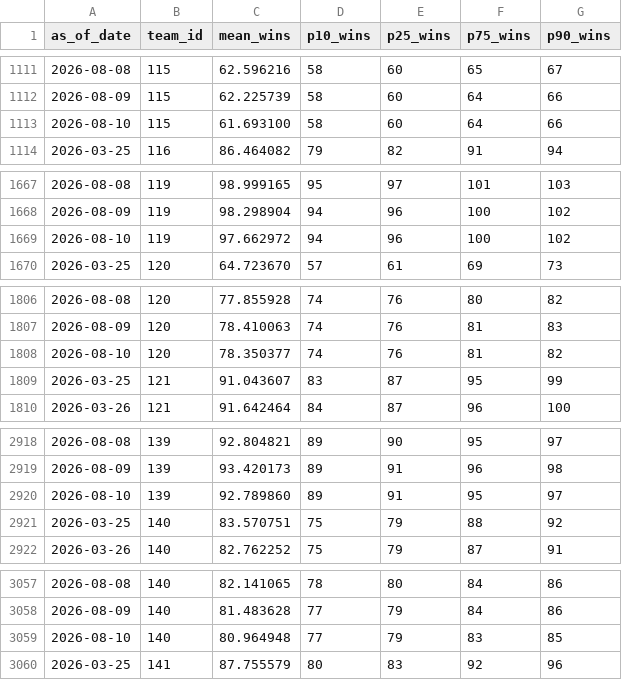
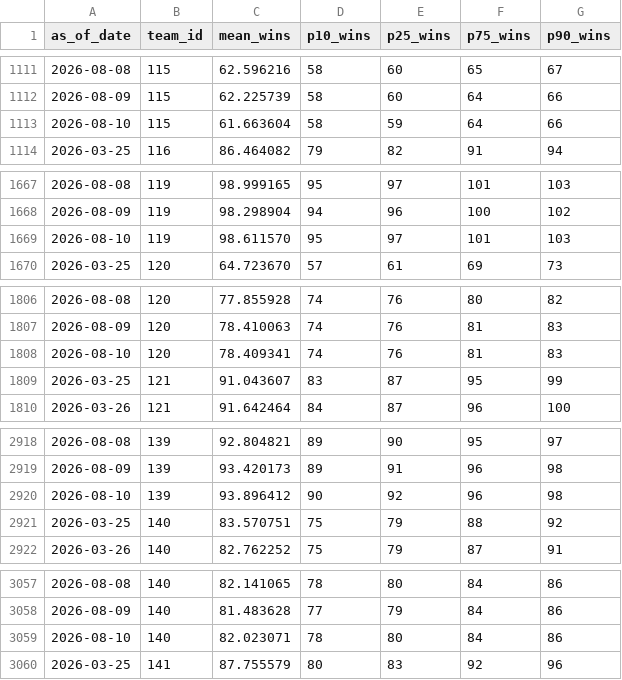
Before and after one commit to DesertGaming/mlb-predictions, a CSV file: exports/pmf_summaries.csv, drawn as a sheet; only a part is shown, gaps mark what is left out; the diff covers the shown part only.

```diff
--- a/exports/pmf_summaries.csv
+++ b/exports/pmf_summaries.csv
@@ -1112,3 +1112,3 @@ as_of_date,team_id,mean_wins,p10_wins,p25_wins,p75_wins,p90_wins
 2026-08-09,115,62.225739,58,60,64,66
-2026-08-10,115,61.693100,58,60,64,66
+2026-08-10,115,61.663604,58,59,64,66
 2026-03-25,116,86.464082,79,82,91,94
@@ -1668,3 +1668,3 @@ as_of_date,team_id,mean_wins,p10_wins,p25_wins,p75_wins,p90_wins
 2026-08-09,119,98.298904,94,96,100,102
-2026-08-10,119,97.662972,94,96,100,102
+2026-08-10,119,98.611570,95,97,101,103
 2026-03-25,120,64.723670,57,61,69,73
@@ -1807,3 +1807,3 @@ as_of_date,team_id,mean_wins,p10_wins,p25_wins,p75_wins,p90_wins
 2026-08-09,120,78.410063,74,76,81,83
-2026-08-10,120,78.350377,74,76,81,82
+2026-08-10,120,78.409341,74,76,81,83
 2026-03-25,121,91.043607,83,87,95,99
@@ -2919,3 +2919,3 @@ as_of_date,team_id,mean_wins,p10_wins,p25_wins,p75_wins,p90_wins
 2026-08-09,139,93.420173,89,91,96,98
-2026-08-10,139,92.789860,89,91,95,97
+2026-08-10,139,93.896412,90,92,96,98
 2026-03-25,140,83.570751,75,79,88,92
@@ -3058,3 +3058,3 @@ as_of_date,team_id,mean_wins,p10_wins,p25_wins,p75_wins,p90_wins
 2026-08-09,140,81.483628,77,79,84,86
-2026-08-10,140,80.964948,77,79,83,85
+2026-08-10,140,82.023071,78,80,84,86
 2026-03-25,141,87.755579,80,83,92,96
```
Also changed, not shown: 25 edited cells elsewhere in this file, exports/matchups.csv, exports/strengths.csv, 1 other file.
